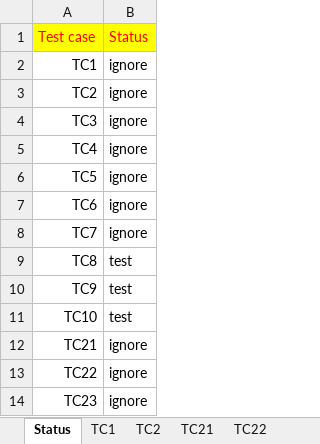
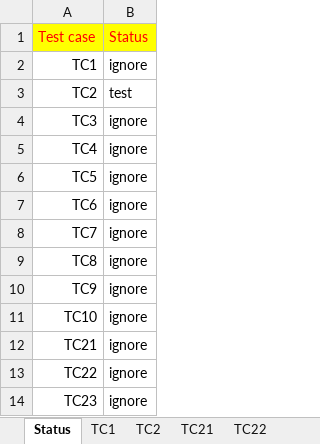
Before and after one commit to tzanlovely/Phongcv_lucky9_automation, an Excel workbook: ExcelFile/CalcGoldTest.xlsx, sheet Status, drawn as a sheet; values as stored, in another font and other column widths than the file's, no borders; the diff names each change by its address in the sheet, - before the commit and + after, or states it on an @@ line.

```diff
--- a/ExcelFile/CalcGoldTest.xlsx (sheet Status)
+++ b/ExcelFile/CalcGoldTest.xlsx (sheet Status)
-B3: ignore
+B3: test
-B9:B11: test
+B9:B11: ignore
```
Also changed, not shown: sheet TC2, sheet TC21, sheet TC22, 27 other files.
